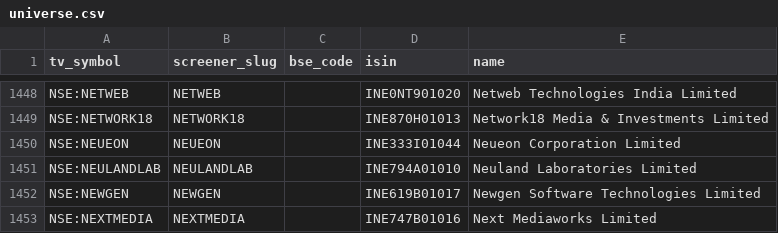
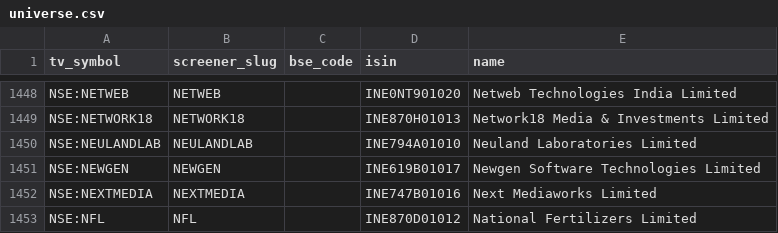
Before and after one commit to KalpenPatel2026/tv-shareholding-overlay, a CSV file: universe.csv, drawn as a sheet; only a part is shown, gaps mark what is left out; the shorter side is filled out with more unchanged rows.

Commit message:
data: final 2026-07-22T23:09Z

```diff
--- a/universe.csv
+++ b/universe.csv
@@ -1449,3 +1449,2 @@ NSE:NETWEB,NETWEB,,INE0NT901020,Netweb Technologies India Limited
 NSE:NETWORK18,NETWORK18,,INE870H01013,Network18 Media & Investments Limited
-NSE:NEUEON,NEUEON,,INE333I01044,Neueon Corporation Limited
 NSE:NEULANDLAB,NEULANDLAB,,INE794A01010,Neuland Laboratories Limited
```
Also changed, not shown: 1 other file.
